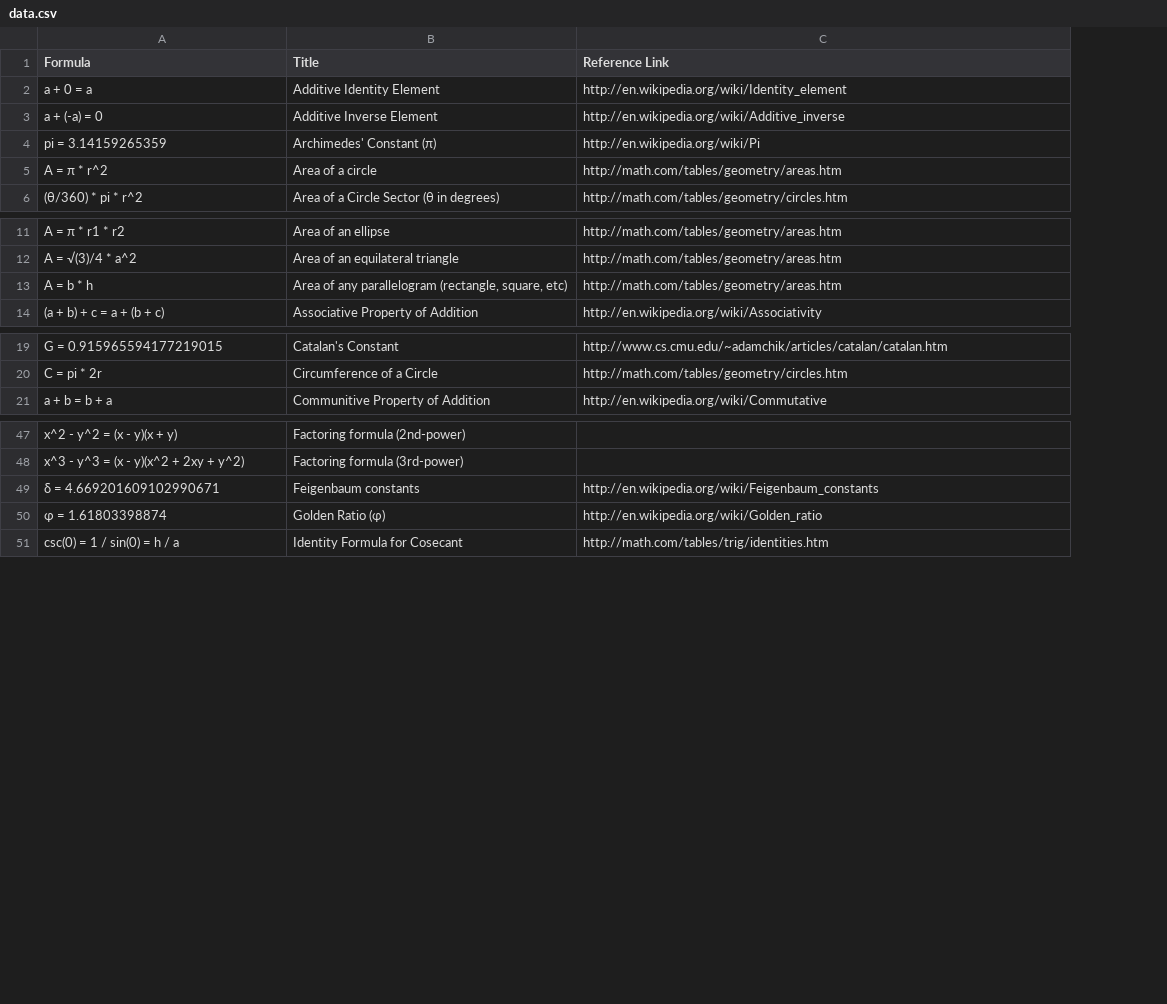
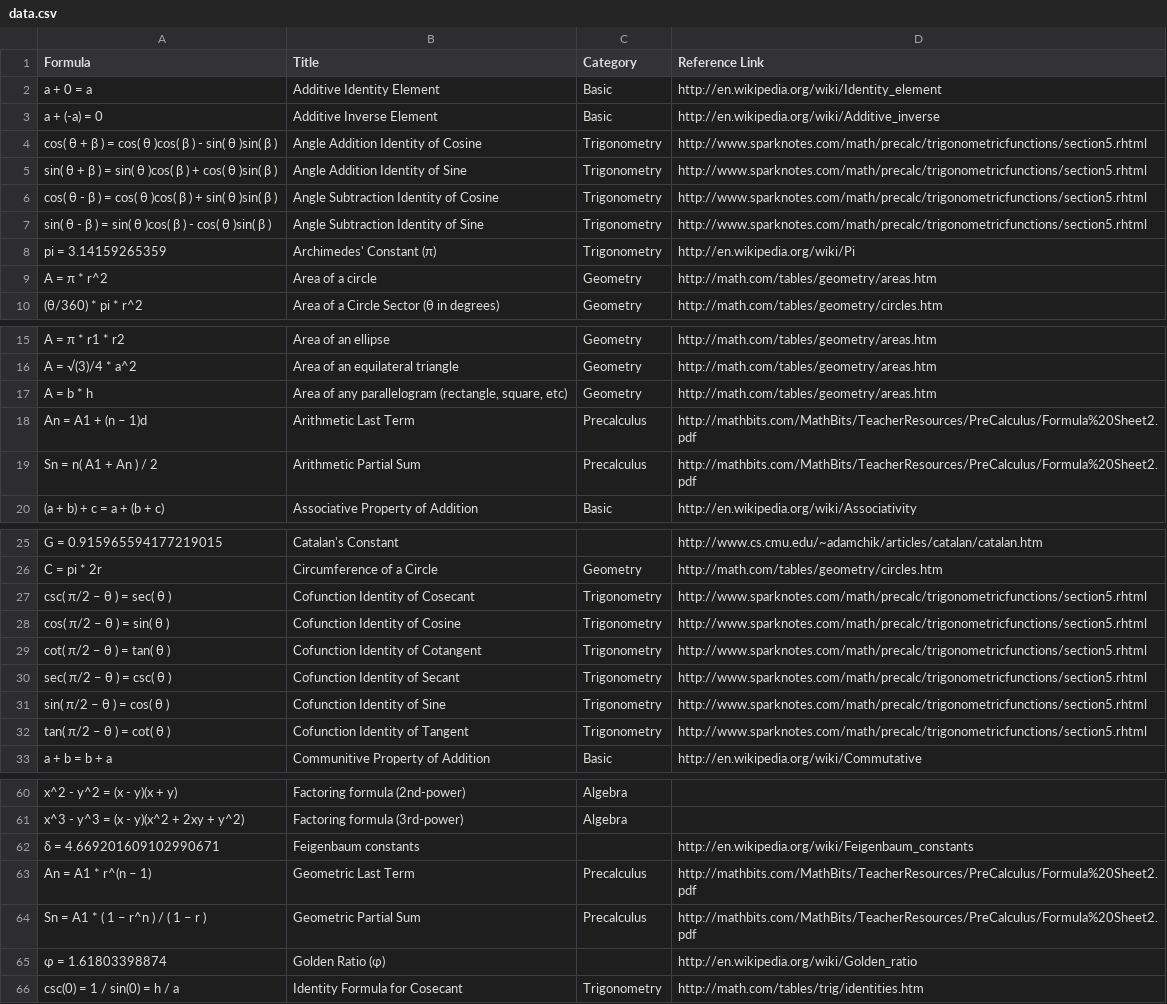
Before and after one commit to tylerhcarter/data, a CSV file: data.csv, drawn as a sheet; only a part is shown, gaps mark what is left out; the diff covers the shown part only; the diff names each change by its address in the sheet, - before the commit and + after, or states it on an @@ line.

Commit message:
Added more formulas. Added category column. Quoted all text

```diff
--- a/data.csv
+++ b/data.csv
+column C (Category), rows 2-3: Basic | Basic; rows 8-10: Trigonometry | Geometry | Geometry; rows 15-17: all Geometry; row 20: Basic; row 26: Geometry; row 33: Basic; rows 60-61: Algebra | Algebra; row 66: Trigonometry
+row 4: cos( θ + β ) = cos( θ )cos( β ) - sin( θ )sin( β ) | Angle Addition Identity of Cosine | Trigonometry | http://www.sparknotes.com/math/precalc/trigonometricfunctions/section5.rhtml
+row 5: sin( θ + β ) = sin( θ )cos( β ) + cos( θ )sin( β ) | Angle Addition Identity of Sine | Trigonometry | http://www.sparknotes.com/math/precalc/trigonometricfunctions/section5.rhtml
+row 6: cos( θ - β ) = cos( θ )cos( β ) + sin( θ )sin( β ) | Angle Subtraction Identity of Cosine | Trigonometry | http://www.sparknotes.com/math/precalc/trigonometricfunctions/section5.rhtml
+row 7: sin( θ - β ) = sin( θ )cos( β ) - cos( θ )sin( β ) | Angle Subtraction Identity of Sine | Trigonometry | http://www.sparknotes.com/math/precalc/trigonometricfunctions/section5.rhtml
+row 18: An = A1 + (n – 1)d | Arithmetic Last Term | Precalculus | http://mathbits.com/MathBits/TeacherResources/PreCalculus/Formula%20Sheet2.pdf
+row 19: Sn = n( A1 + An ) / 2 | Arithmetic Partial Sum | Precalculus | http://mathbits.com/MathBits/TeacherResources/PreCalculus/Formula%20Sheet2.pdf
+row 27: csc( π/2 – θ ) = sec( θ ) | Cofunction Identity of Cosecant | Trigonometry | http://www.sparknotes.com/math/precalc/trigonometricfunctions/section5.rhtml
+row 28: cos( π/2 – θ ) = sin( θ ) | Cofunction Identity of Cosine | Trigonometry | http://www.sparknotes.com/math/precalc/trigonometricfunctions/section5.rhtml
+row 29: cot( π/2 – θ ) = tan( θ ) | Cofunction Identity of Cotangent | Trigonometry | http://www.sparknotes.com/math/precalc/trigonometricfunctions/section5.rhtml
+row 30: sec( π/2 – θ ) = csc( θ ) | Cofunction Identity of Secant | Trigonometry | http://www.sparknotes.com/math/precalc/trigonometricfunctions/section5.rhtml
+row 31: sin( π/2 – θ ) = cos( θ ) | Cofunction Identity of Sine | Trigonometry | http://www.sparknotes.com/math/precalc/trigonometricfunctions/section5.rhtml
+row 32: tan( π/2 – θ ) = cot( θ ) | Cofunction Identity of Tangent | Trigonometry | http://www.sparknotes.com/math/precalc/trigonometricfunctions/section5.rhtml
+row 63: An = A1 * r^(n – 1) | Geometric Last Term | Precalculus | http://mathbits.com/MathBits/TeacherResources/PreCalculus/Formula%20Sheet2.pdf
+row 64: Sn = A1 * ( 1 – r^n ) / ( 1 – r ) | Geometric Partial Sum | Precalculus | http://mathbits.com/MathBits/TeacherResources/PreCalculus/Formula%20Sheet2.pdf
```
Also changed, not shown: 1 added row and 4 edited cells elsewhere in this file.
